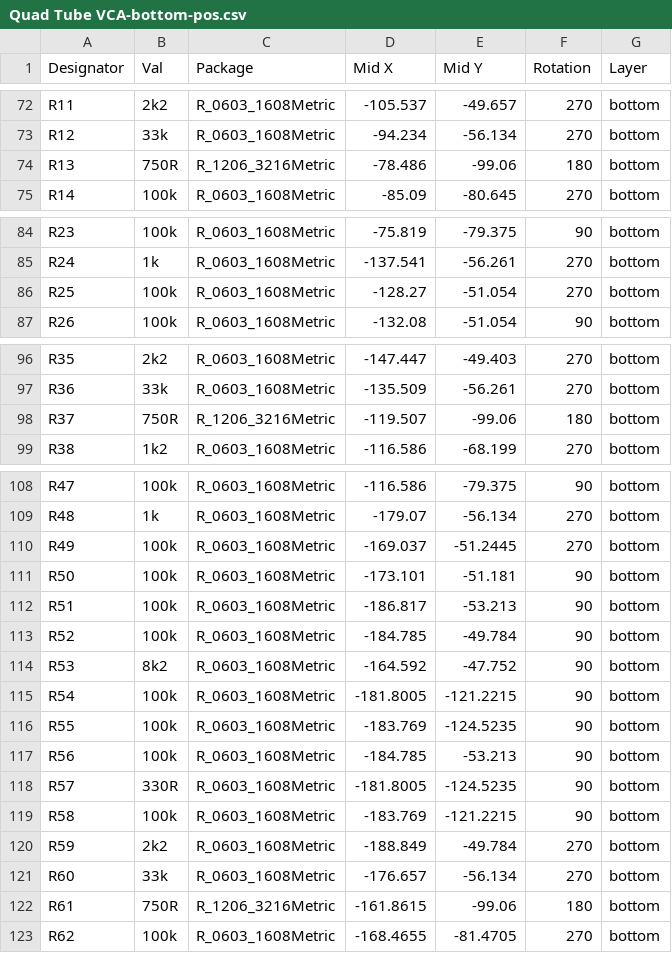
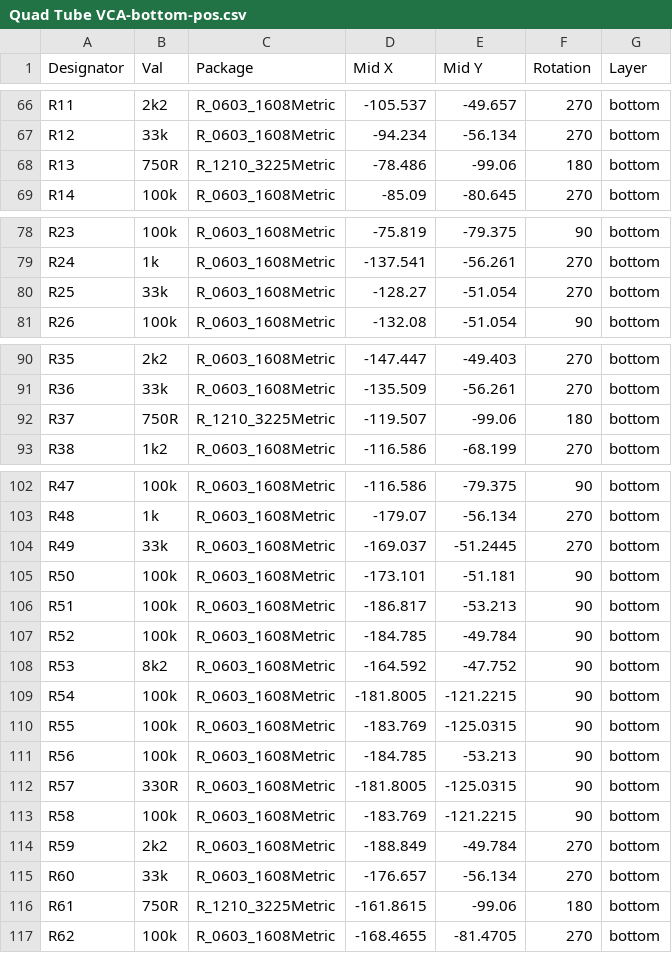
Before and after one commit to ob1techno/valvs, a CSV file: Bill of Materials/Quad Tube VCA-bottom-pos.csv, drawn as a sheet; only a part is shown, gaps mark what is left out; the diff covers the shown part only.

```diff
--- a/Bill of Materials/Quad Tube VCA-bottom-pos.csv
+++ b/Bill of Materials/Quad Tube VCA-bottom-pos.csv
@@ -73,3 +67,3 @@ R11,2k2,R_0603_1608Metric,-105.537,-49.657,270,bottom
 R12,33k,R_0603_1608Metric,-94.234,-56.134,270,bottom
-R13,750R,R_1206_3216Metric,-78.486,-99.06,180,bottom
+R13,750R,R_1210_3225Metric,-78.486,-99.06,180,bottom
 R14,100k,R_0603_1608Metric,-85.09,-80.645,270,bottom
@@ -85,3 +79,3 @@ R23,100k,R_0603_1608Metric,-75.819,-79.375,90,bottom
 R24,1k,R_0603_1608Metric,-137.541,-56.261,270,bottom
-R25,100k,R_0603_1608Metric,-128.27,-51.054,270,bottom
+R25,33k,R_0603_1608Metric,-128.27,-51.054,270,bottom
 R26,100k,R_0603_1608Metric,-132.08,-51.054,90,bottom
@@ -97,3 +91,3 @@ R35,2k2,R_0603_1608Metric,-147.447,-49.403,270,bottom
 R36,33k,R_0603_1608Metric,-135.509,-56.261,270,bottom
-R37,750R,R_1206_3216Metric,-119.507,-99.06,180,bottom
+R37,750R,R_1210_3225Metric,-119.507,-99.06,180,bottom
 R38,1k2,R_0603_1608Metric,-116.586,-68.199,270,bottom
@@ -109,3 +103,3 @@ R47,100k,R_0603_1608Metric,-116.586,-79.375,90,bottom
 R48,1k,R_0603_1608Metric,-179.07,-56.134,270,bottom
-R49,100k,R_0603_1608Metric,-169.037,-51.2445,270,bottom
+R49,33k,R_0603_1608Metric,-169.037,-51.2445,270,bottom
 R50,100k,R_0603_1608Metric,-173.101,-51.181,90,bottom
@@ -115,5 +109,5 @@ R53,8k2,R_0603_1608Metric,-164.592,-47.752,90,bottom
 R54,100k,R_0603_1608Metric,-181.8005,-121.2215,90,bottom
-R55,100k,R_0603_1608Metric,-183.769,-124.5235,90,bottom
+R55,100k,R_0603_1608Metric,-183.769,-125.0315,90,bottom
 R56,100k,R_0603_1608Metric,-184.785,-53.213,90,bottom
-R57,330R,R_0603_1608Metric,-181.8005,-124.5235,90,bottom
+R57,330R,R_0603_1608Metric,-181.8005,-125.0315,90,bottom
 R58,100k,R_0603_1608Metric,-183.769,-121.2215,90,bottom
@@ -121,3 +115,3 @@ R59,2k2,R_0603_1608Metric,-188.849,-49.784,270,bottom
 R60,33k,R_0603_1608Metric,-176.657,-56.134,270,bottom
-R61,750R,R_1206_3216Metric,-161.8615,-99.06,180,bottom
+R61,750R,R_1210_3225Metric,-161.8615,-99.06,180,bottom
 R62,100k,R_0603_1608Metric,-168.4655,-81.4705,270,bottom
```
Also changed, not shown: 8 removed rows and 13 edited cells elsewhere in this file, Bill of Materials/Quad Tube VCA BOM.csv, 26 other files.
